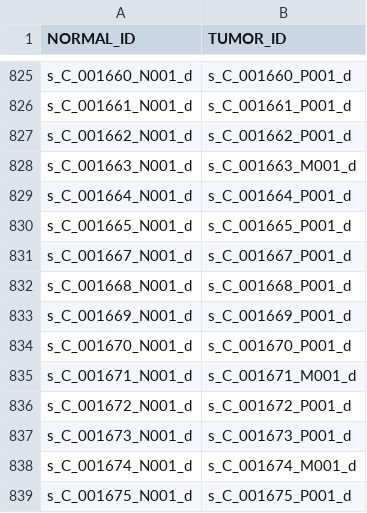
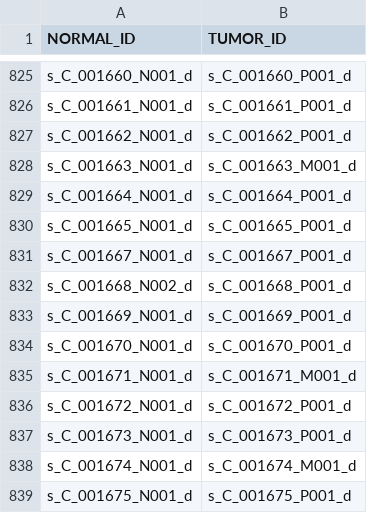
Before and after one commit to mskcc/tempo, a TSV file: test_inputs/local/megatron_pairing_file.tsv, drawn as a sheet; only a part is shown, gaps mark what is left out.

```diff
--- a/test_inputs/local/megatron_pairing_file.tsv
+++ b/test_inputs/local/megatron_pairing_file.tsv
@@ -831,3 +831,3 @@ s_C_001665_N001_d	s_C_001665_P001_d
 s_C_001667_N001_d	s_C_001667_P001_d
-s_C_001668_N001_d	s_C_001668_P001_d
+s_C_001668_N002_d	s_C_001668_P001_d
 s_C_001669_N001_d	s_C_001669_P001_d
```
Also changed, not shown: 1 other file.
